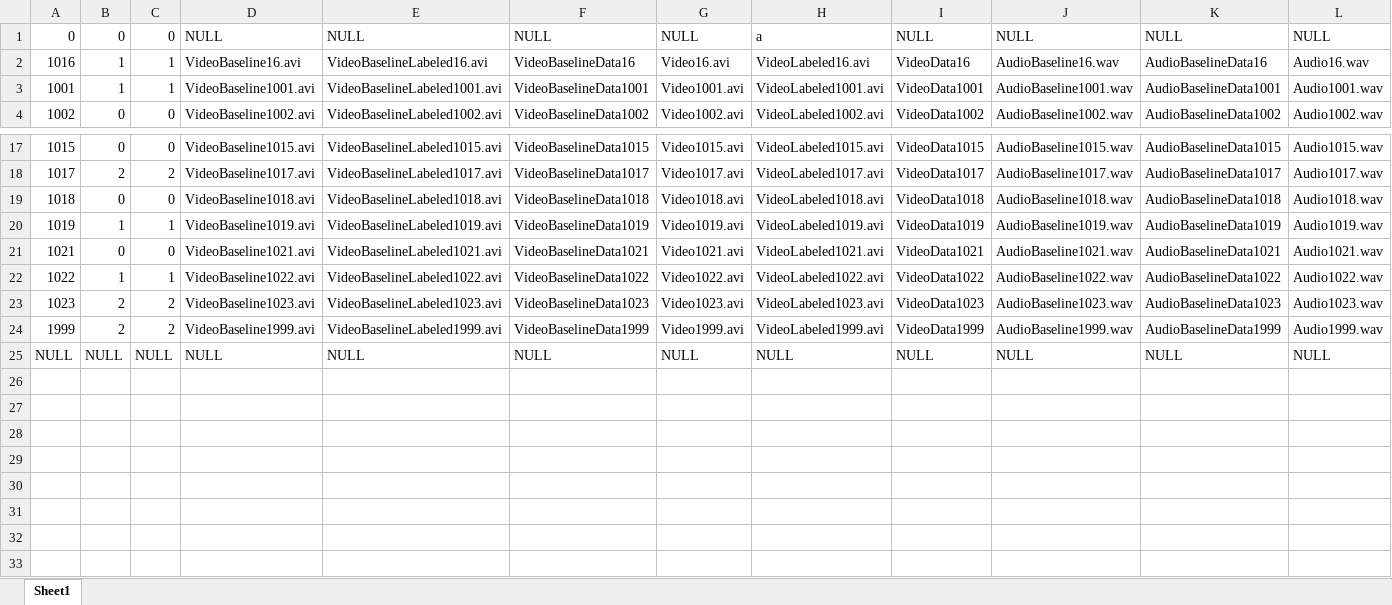
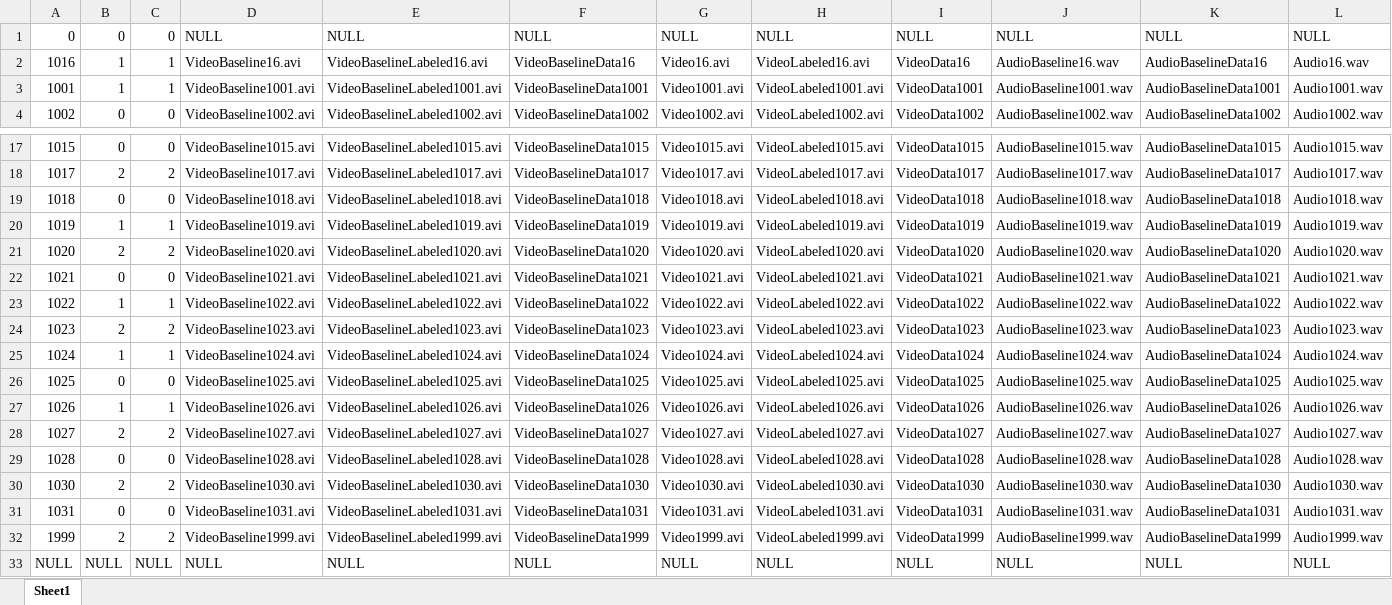
Before and after one commit to orlinle/EPIC_model, an Excel workbook: data/Participant.xlsx, sheet Sheet1, drawn as a sheet; only a part is shown, gaps mark what is left out; values as stored, in another font and other column widths than the file's, no borders; rows hold the shown columns only; the diff names each change by its address in the sheet, - before the commit and + after, or states it on an @@ line.

```diff
--- a/data/Participant.xlsx (sheet Sheet1)
+++ b/data/Participant.xlsx (sheet Sheet1)
-H1: a
+H1: NULL
+row 21: 1020 | 2 | 2 | VideoBaseline1020.avi | VideoBaselineLabeled1020.avi | VideoBaselineData1020 | Video1020.avi | VideoLabeled1020.avi | VideoData1020 | AudioBaseline1020.wav | AudioBaselineData1020 | Audio1020.wav
+row 25: 1024 | 1 | 1 | VideoBaseline1024.avi | VideoBaselineLabeled1024.avi | VideoBaselineData1024 | Video1024.avi | VideoLabeled1024.avi | VideoData1024 | AudioBaseline1024.wav | AudioBaselineData1024 | Audio1024.wav
+row 26: 1025 | 0 | 0 | VideoBaseline1025.avi | VideoBaselineLabeled1025.avi | VideoBaselineData1025 | Video1025.avi | VideoLabeled1025.avi | VideoData1025 | AudioBaseline1025.wav | AudioBaselineData1025 | Audio1025.wav
+row 27: 1026 | 1 | 1 | VideoBaseline1026.avi | VideoBaselineLabeled1026.avi | VideoBaselineData1026 | Video1026.avi | VideoLabeled1026.avi | VideoData1026 | AudioBaseline1026.wav | AudioBaselineData1026 | Audio1026.wav
+row 28: 1027 | 2 | 2 | VideoBaseline1027.avi | VideoBaselineLabeled1027.avi | VideoBaselineData1027 | Video1027.avi | VideoLabeled1027.avi | VideoData1027 | AudioBaseline1027.wav | AudioBaselineData1027 | Audio1027.wav
+row 29: 1028 | 0 | 0 | VideoBaseline1028.avi | VideoBaselineLabeled1028.avi | VideoBaselineData1028 | Video1028.avi | VideoLabeled1028.avi | VideoData1028 | AudioBaseline1028.wav | AudioBaselineData1028 | Audio1028.wav
+row 30: 1030 | 2 | 2 | VideoBaseline1030.avi | VideoBaselineLabeled1030.avi | VideoBaselineData1030 | Video1030.avi | VideoLabeled1030.avi | VideoData1030 | AudioBaseline1030.wav | AudioBaselineData1030 | Audio1030.wav
+row 31: 1031 | 0 | 0 | VideoBaseline1031.avi | VideoBaselineLabeled1031.avi | VideoBaselineData1031 | Video1031.avi | VideoLabeled1031.avi | VideoData1031 | AudioBaseline1031.wav | AudioBaselineData1031 | Audio1031.wav
```
Also changed, not shown: data/AudioBaseline.xlsx, data/AudioEmotion.xlsx, 10 other files.
